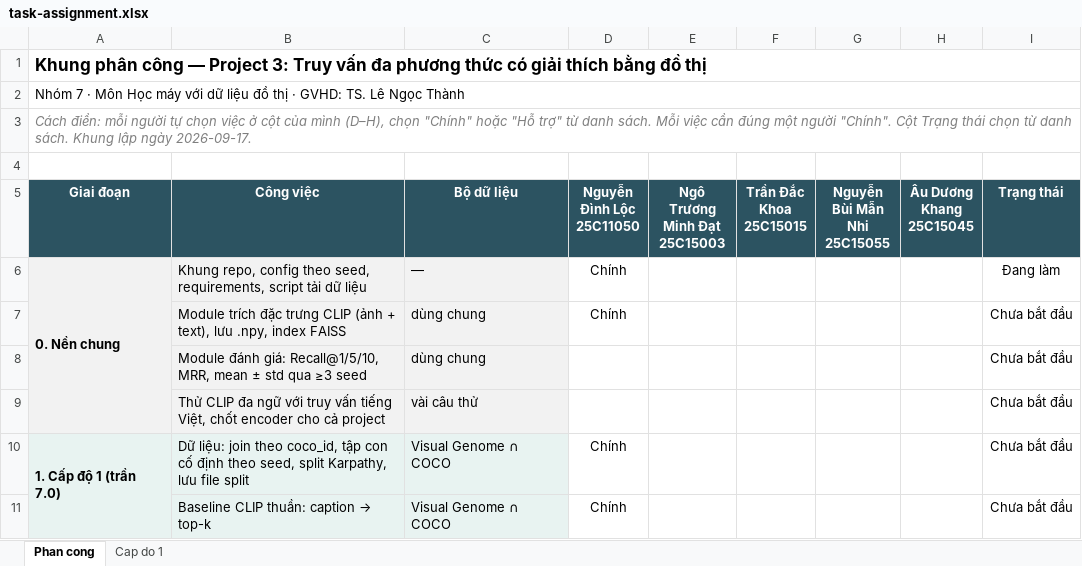
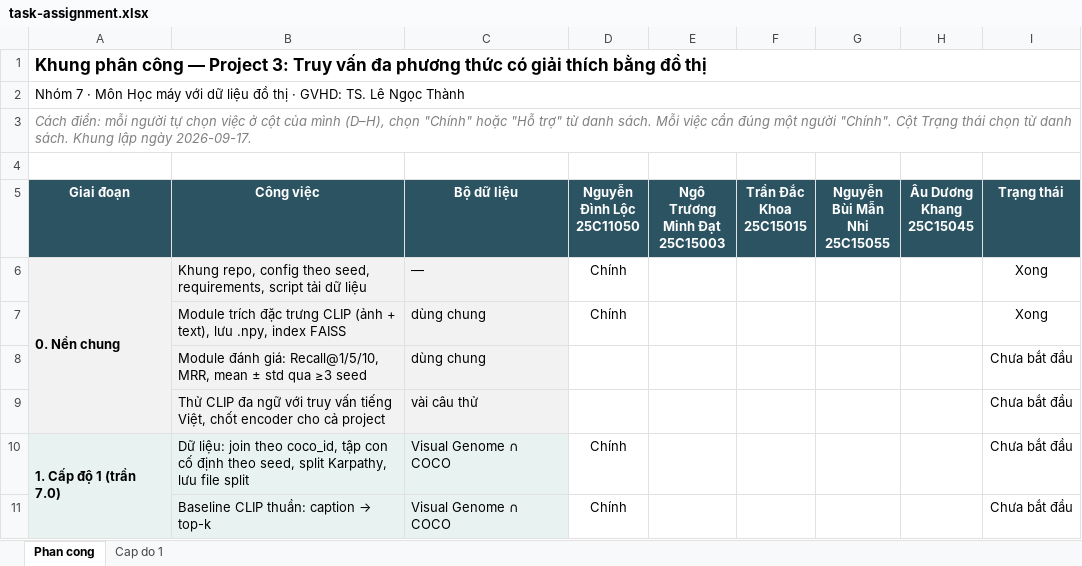
Before and after one commit to HatDuaa/multimodal-graph-retrieval-xai, an Excel workbook: task-assignment.xlsx, sheet Phan cong, drawn as a sheet; only a part is shown; values as stored, in another font and other column widths than the file's, no borders; the diff names each change by its address in the sheet, - before the commit and + after, or states it on an @@ line.

Commit message:
feat: add end-to-end smoke test, record data checksums and setup instructions

```diff
--- a/task-assignment.xlsx (sheet Phan cong)
+++ b/task-assignment.xlsx (sheet Phan cong)
-I6 (Trạng thái): Đang làm
+I6 (Trạng thái): Xong
-I7 (Trạng thái): Chưa bắt đầu
+I7 (Trạng thái): Xong
```
Also changed, not shown: 3 other files.
